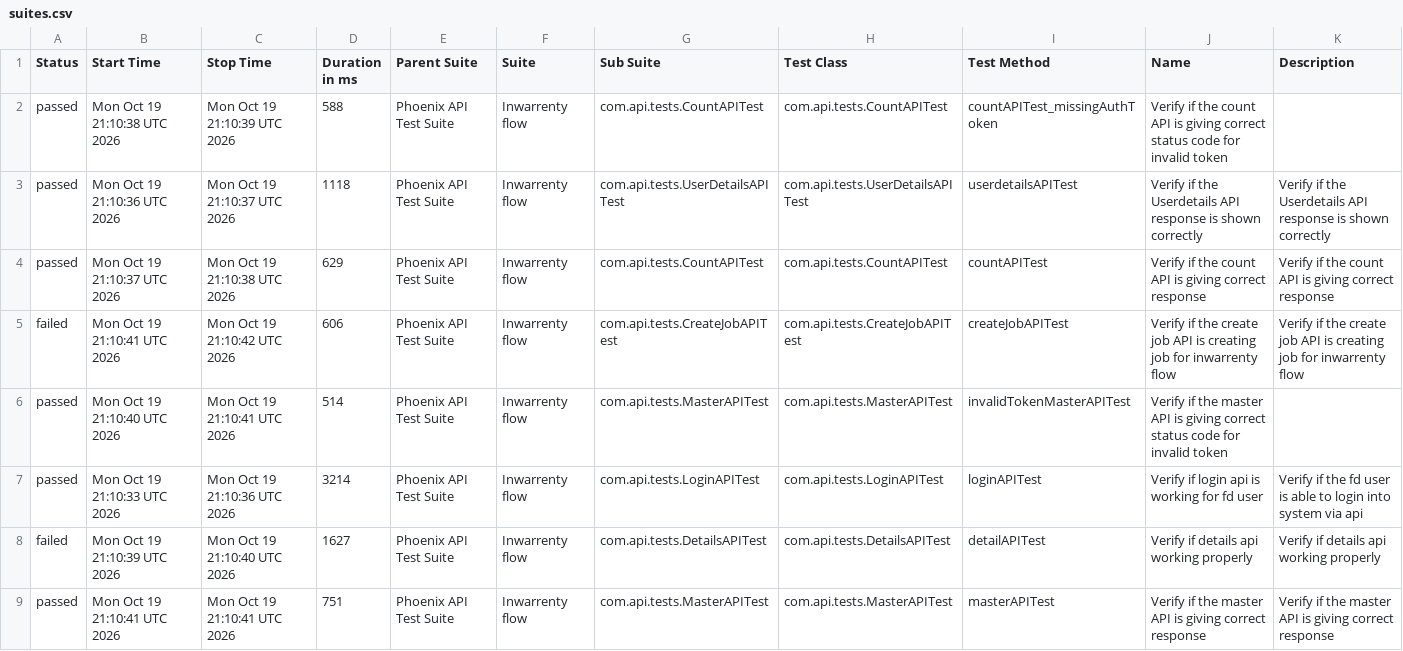
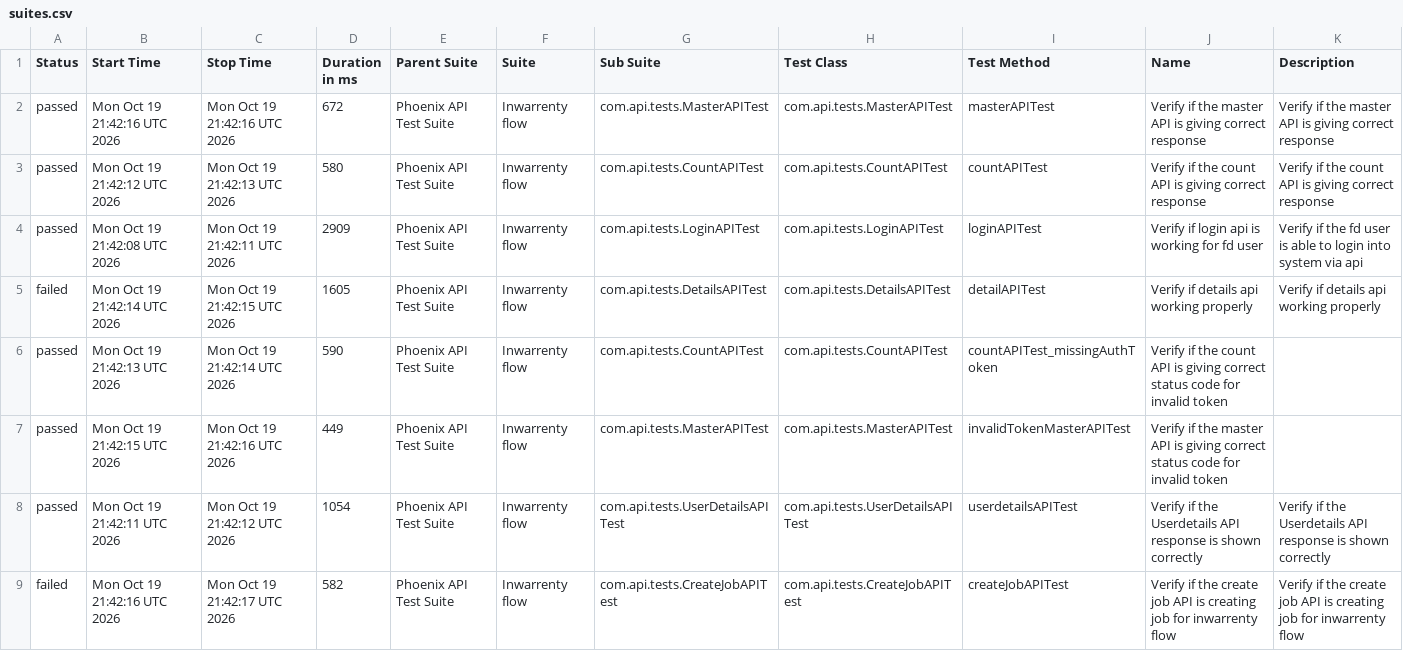
Before and after one commit to AbhijitNaik05/PhoenixTestAutomationFramework, a CSV file: data/suites.csv, drawn as a sheet.

```diff
--- a/data/suites.csv
+++ b/data/suites.csv
@@ -1,9 +1,9 @@
 "Status","Start Time","Stop Time","Duration in ms","Parent Suite","Suite","Sub Suite","Test Class","Test Method","Name","Description"
-"passed","Mon Oct 19 21:10:38 UTC 2026","Mon Oct 19 21:10:39 UTC 2026","588","Phoenix API Test Suite","Inwarrenty flow","com.api.tests.CountAPITest","com.api.tests.CountAPITest","countAPITest_missingAuthToken","Verify if the count API is giving correct status code for invalid token",""
-"passed","Mon Oct 19 21:10:36 UTC 2026","Mon Oct 19 21:10:37 UTC 2026","1118","Phoenix API Test Suite","Inwarrenty flow","com.api.tests.UserDetailsAPITest","com.api.tests.UserDetailsAPITest","userdetailsAPITest","Verify if the Userdetails API response is shown correctly","Verify if the Userdetails API response is shown correctly"
-"passed","Mon Oct 19 21:10:37 UTC 2026","Mon Oct 19 21:10:38 UTC 2026","629","Phoenix API Test Suite","Inwarrenty flow","com.api.tests.CountAPITest","com.api.tests.CountAPITest","countAPITest","Verify if the count API is giving correct response","Verify if the count API is giving correct response"
-"failed","Mon Oct 19 21:10:41 UTC 2026","Mon Oct 19 21:10:42 UTC 2026","606","Phoenix API Test Suite","Inwarrenty flow","com.api.tests.CreateJobAPITest","com.api.tests.CreateJobAPITest","createJobAPITest","Verify if the create job API is creating job for inwarrenty flow","Verify if the create job API is creating job for inwarrenty flow"
-"passed","Mon Oct 19 21:10:40 UTC 2026","Mon Oct 19 21:10:41 UTC 2026","514","Phoenix API Test Suite","Inwarrenty flow","com.api.tests.MasterAPITest","com.api.tests.MasterAPITest","invalidTokenMasterAPITest","Verify if the master API is giving correct status code for invalid token",""
-"passed","Mon Oct 19 21:10:33 UTC 2026","Mon Oct 19 21:10:36 UTC 2026","3214","Phoenix API Test Suite","Inwarrenty flow","com.api.tests.LoginAPITest","com.api.tests.LoginAPITest","loginAPITest","Verify if login api is working for fd user","Verify if the fd user is able to login into system via api"
-"failed","Mon Oct 19 21:10:39 UTC 2026","Mon Oct 19 21:10:40 UTC 2026","1627","Phoenix API Test Suite","Inwarrenty flow","com.api.tests.DetailsAPITest","com.api.tests.DetailsAPITest","detailAPITest","Verify if details api working properly","Verify if details api working properly"
-"passed","Mon Oct 19 21:10:41 UTC 2026","Mon Oct 19 21:10:41 UTC 2026","751","Phoenix API Test Suite","Inwarrenty flow","com.api.tests.MasterAPITest","com.api.tests.MasterAPITest","masterAPITest","Verify if the master API is giving correct response","Verify if the master API is giving correct response"
+"passed","Mon Oct 19 21:42:16 UTC 2026","Mon Oct 19 21:42:16 UTC 2026","672","Phoenix API Test Suite","Inwarrenty flow","com.api.tests.MasterAPITest","com.api.tests.MasterAPITest","masterAPITest","Verify if the master API is giving correct response","Verify if the master API is giving correct response"
+"passed","Mon Oct 19 21:42:12 UTC 2026","Mon Oct 19 21:42:13 UTC 2026","580","Phoenix API Test Suite","Inwarrenty flow","com.api.tests.CountAPITest","com.api.tests.CountAPITest","countAPITest","Verify if the count API is giving correct response","Verify if the count API is giving correct response"
+"passed","Mon Oct 19 21:42:08 UTC 2026","Mon Oct 19 21:42:11 UTC 2026","2909","Phoenix API Test Suite","Inwarrenty flow","com.api.tests.LoginAPITest","com.api.tests.LoginAPITest","loginAPITest","Verify if login api is working for fd user","Verify if the fd user is able to login into system via api"
+"failed","Mon Oct 19 21:42:14 UTC 2026","Mon Oct 19 21:42:15 UTC 2026","1605","Phoenix API Test Suite","Inwarrenty flow","com.api.tests.DetailsAPITest","com.api.tests.DetailsAPITest","detailAPITest","Verify if details api working properly","Verify if details api working properly"
+"passed","Mon Oct 19 21:42:13 UTC 2026","Mon Oct 19 21:42:14 UTC 2026","590","Phoenix API Test Suite","Inwarrenty flow","com.api.tests.CountAPITest","com.api.tests.CountAPITest","countAPITest_missingAuthToken","Verify if the count API is giving correct status code for invalid token",""
+"passed","Mon Oct 19 21:42:15 UTC 2026","Mon Oct 19 21:42:16 UTC 2026","449","Phoenix API Test Suite","Inwarrenty flow","com.api.tests.MasterAPITest","com.api.tests.MasterAPITest","invalidTokenMasterAPITest","Verify if the master API is giving correct status code for invalid token",""
+"passed","Mon Oct 19 21:42:11 UTC 2026","Mon Oct 19 21:42:12 UTC 2026","1054","Phoenix API Test Suite","Inwarrenty flow","com.api.tests.UserDetailsAPITest","com.api.tests.UserDetailsAPITest","userdetailsAPITest","Verify if the Userdetails API response is shown correctly","Verify if the Userdetails API response is shown correctly"
+"failed","Mon Oct 19 21:42:16 UTC 2026","Mon Oct 19 21:42:17 UTC 2026","582","Phoenix API Test Suite","Inwarrenty flow","com.api.tests.CreateJobAPITest","com.api.tests.CreateJobAPITest","createJobAPITest","Verify if the create job API is creating job for inwarrenty flow","Verify if the create job API is creating job for inwarrenty flow"
```
Also changed, not shown: data/behaviors.csv, 52 other files.
